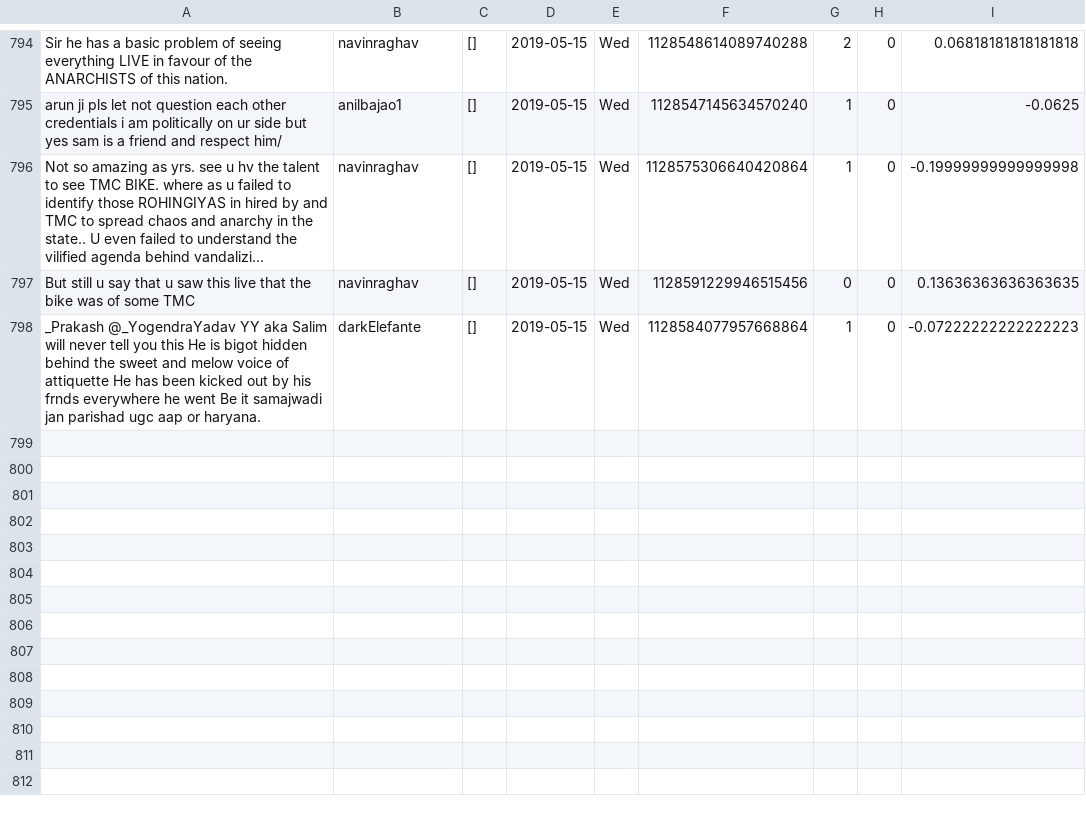
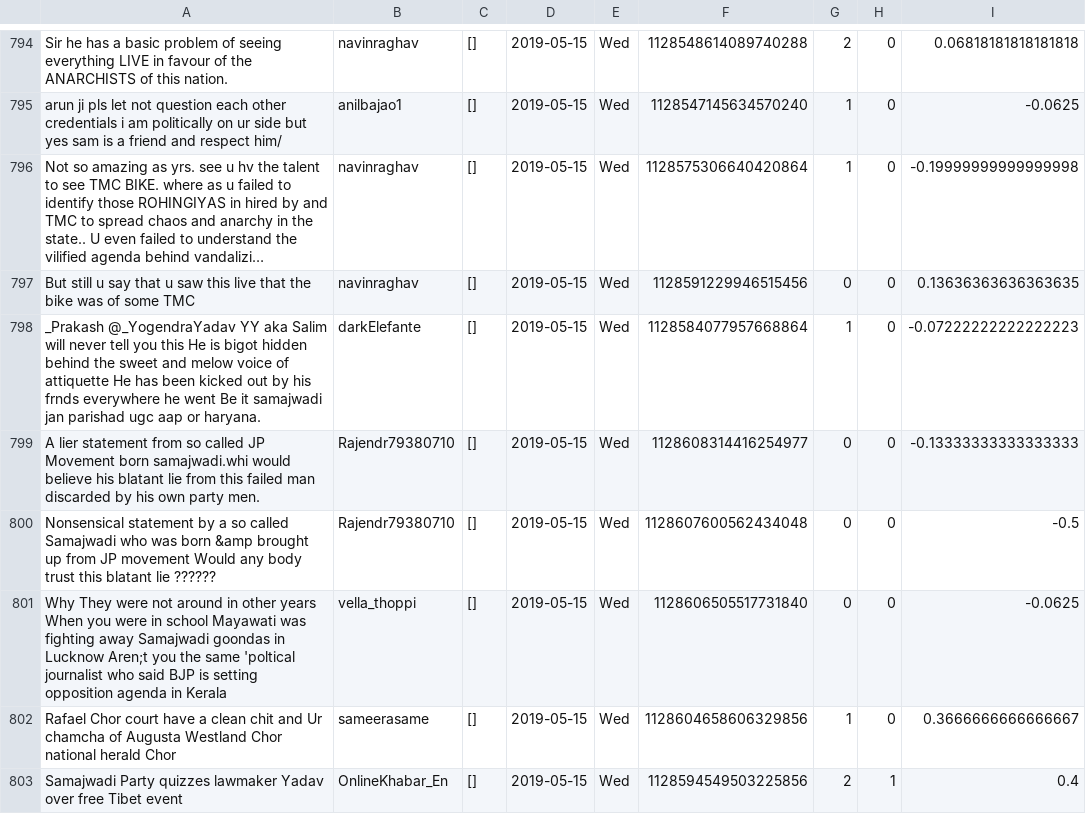
Before and after one commit to itsDevhere/DataRepo, a CSV file: Samajwadi_cleaned.csv, drawn as a sheet; only a part is shown, gaps mark what is left out; long unchanged cells end in …; the diff names each change by its address in the sheet, - before the commit and + after, or states it on an @@ line.

```diff
--- a/Samajwadi_cleaned.csv
+++ b/Samajwadi_cleaned.csv
+row 799: A lier statement from so called JP Movement born samajwadi.whi would believe his blatant lie from this failed man discarded by his own party men. | Rajendr79380710 | [] | 2019-05-15 | Wed | 1128608314416254977 | 0 | 0 | -0.13333333333333333
+row 800: Nonsensical statement by a so called Samajwadi who was born &amp brought up from JP movement Would any body trust this blatant lie ?????? | Rajendr79380710 | [] | 2019-05-15 | Wed | 1128607600562434048 | 0 | 0 | -0.5
+row 801: Why They were not around in other years When you were in school Mayawati was fighting away Samajwadi goondas in Lucknow Aren;t you the same 'poltical journalist who said BJP is setting opposition agenda in Kerala | vella_thoppi | [] | 2019-05-15 | Wed | 1128606505517731840 | 0 | 0 | -0.0625
+row 802: Rafael Chor court have a clean chit and Ur chamcha of Augusta Westland Chor national herald Chor | sameerasame | [] | 2019-05-15 | Wed | 1128604658606329856 | 1 | 0 | 0.3666666666666667
+row 803: Samajwadi Party quizzes lawmaker Yadav over free Tibet event | OnlineKhabar_En | [] | 2019-05-15 | Wed | 1128594549503225856 | 2 | 1 | 0.4
```
Also changed, not shown: BSP_cleaned.csv, CPIM_cleaned.csv, 3 other files.
